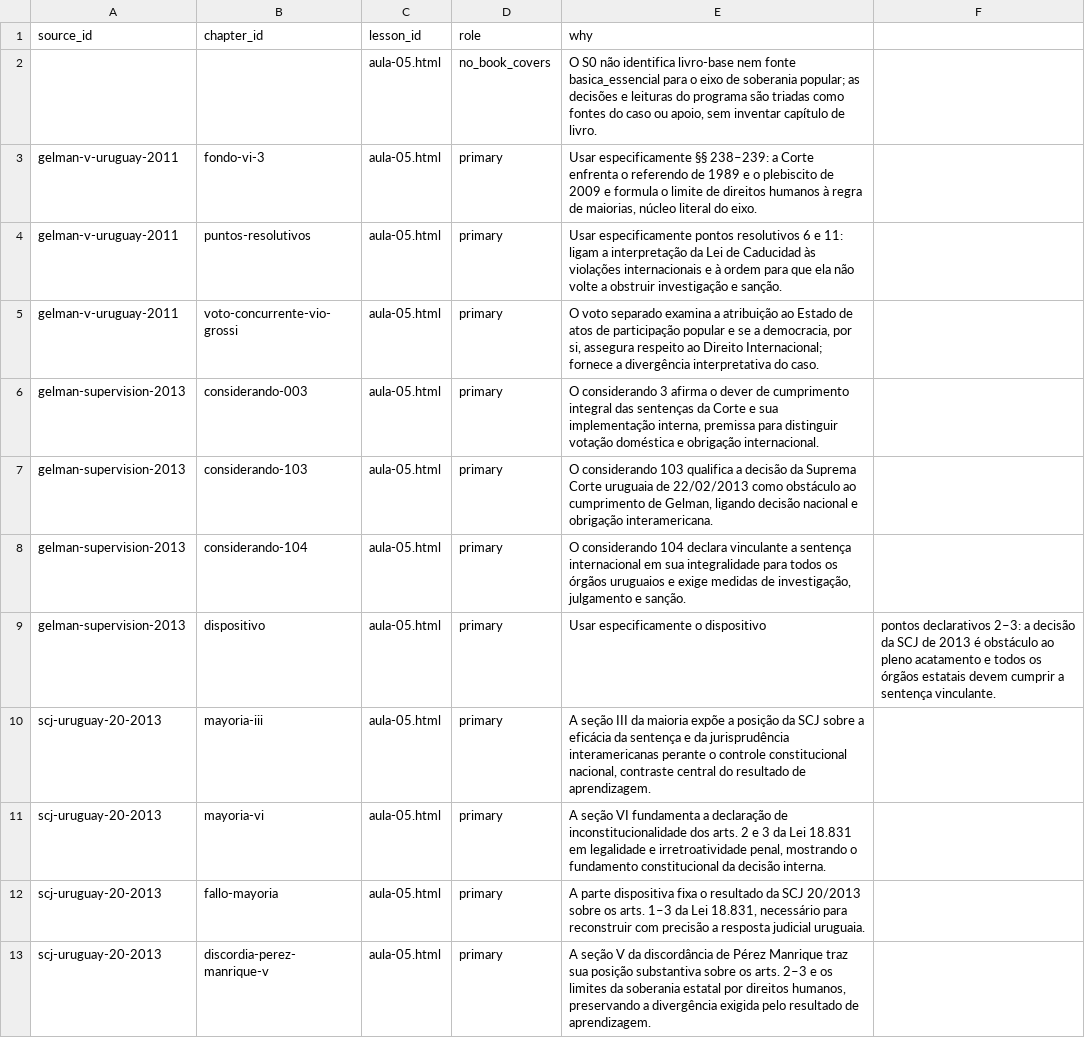
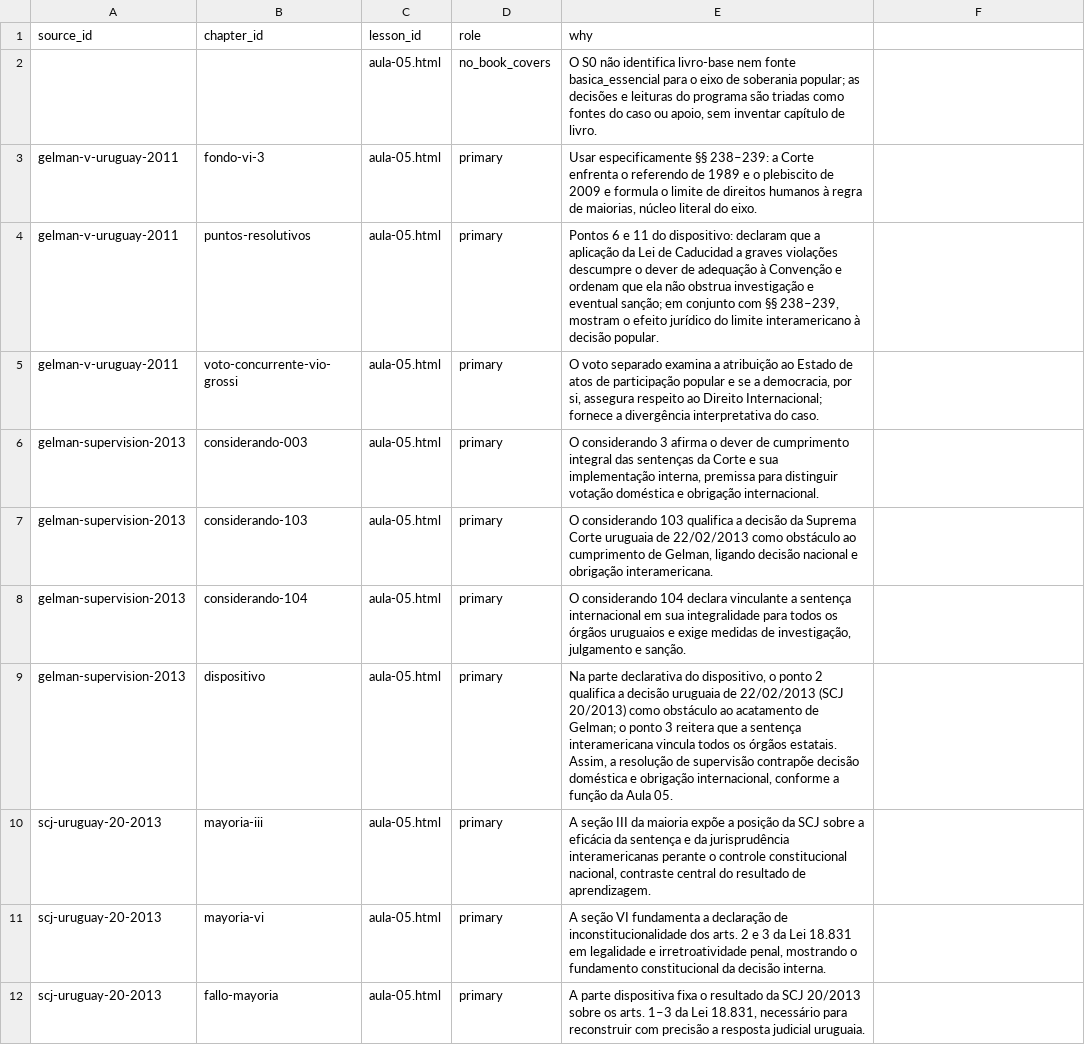
Before and after one commit to Benecles/benecles, a CSV file: workshop/work/pipeline/direito-latino-americano/triage/aula-05.csv, drawn as a sheet; only a part is shown; the shorter side is filled out with more unchanged rows.

Commit message:
Correct Aula 05 rationale alignment

```diff
--- a/workshop/work/pipeline/direito-latino-americano/triage/aula-05.csv
+++ b/workshop/work/pipeline/direito-latino-americano/triage/aula-05.csv
@@ -3,3 +3,3 @@ source_id,chapter_id,lesson_id,role,why
 gelman-v-uruguay-2011,fondo-vi-3,aula-05.html,primary,"Usar especificamente §§ 238–239: a Corte enfrenta o referendo de 1989 e o plebiscito de 2009 e formula o limite de direitos humanos à regra de maiorias, núcleo literal do eixo."
-gelman-v-uruguay-2011,puntos-resolutivos,aula-05.html,primary,Usar especificamente pontos resolutivos 6 e 11: ligam a interpretação da Lei de Caducidad às violações internacionais e à ordem para que ela não volte a obstruir investigação e sanção.
+gelman-v-uruguay-2011,puntos-resolutivos,aula-05.html,primary,"Pontos 6 e 11 do dispositivo: declaram que a aplicação da Lei de Caducidad a graves violações descumpre o dever de adequação à Convenção e ordenam que ela não obstrua investigação e eventual sanção; em conjunto com §§ 238–239, mostram o efeito jurídico do limite interamericano à decisão popular."
 gelman-v-uruguay-2011,voto-concurrente-vio-grossi,aula-05.html,primary,"O voto separado examina a atribuição ao Estado de atos de participação popular e se a democracia, por si, assegura respeito ao Direito Internacional; fornece a divergência interpretativa do caso."
@@ -8,3 +8,3 @@ gelman-supervision-2013,considerando-103,aula-05.html,primary,"O considerando 10
 gelman-supervision-2013,considerando-104,aula-05.html,primary,"O considerando 104 declara vinculante a sentença internacional em sua integralidade para todos os órgãos uruguaios e exige medidas de investigação, julgamento e sanção."
-gelman-supervision-2013,dispositivo,aula-05.html,primary,Usar especificamente o dispositivo, pontos declarativos 2–3: a decisão da SCJ de 2013 é obstáculo ao pleno acatamento e todos os órgãos estatais devem cumprir a sentença vinculante.
+gelman-supervision-2013,dispositivo,aula-05.html,primary,"Na parte declarativa do dispositivo, o ponto 2 qualifica a decisão uruguaia de 22/02/2013 (SCJ 20/2013) como obstáculo ao acatamento de Gelman; o ponto 3 reitera que a sentença interamericana vincula todos os órgãos estatais. Assim, a resolução de supervisão contrapõe decisão doméstica e obrigação internacional, conforme a função da Aula 05."
 scj-uruguay-20-2013,mayoria-iii,aula-05.html,primary,"A seção III da maioria expõe a posição da SCJ sobre a eficácia da sentença e da jurisprudência interamericanas perante o controle constitucional nacional, contraste central do resultado de aprendizagem."
```
